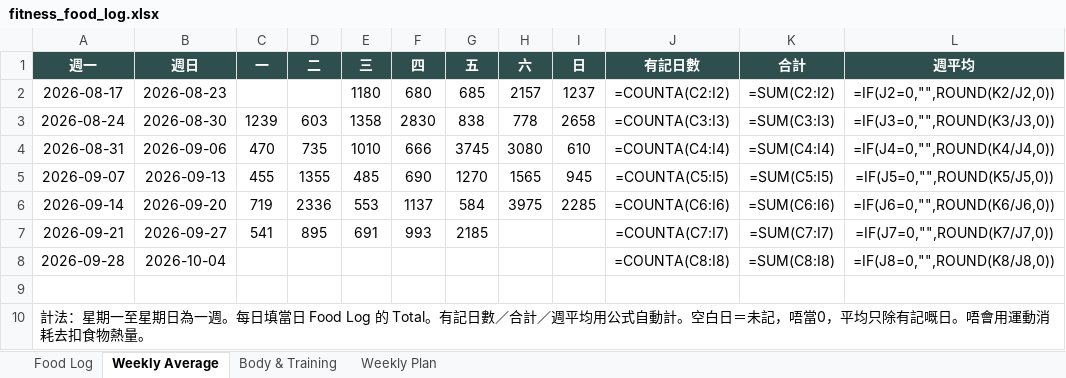
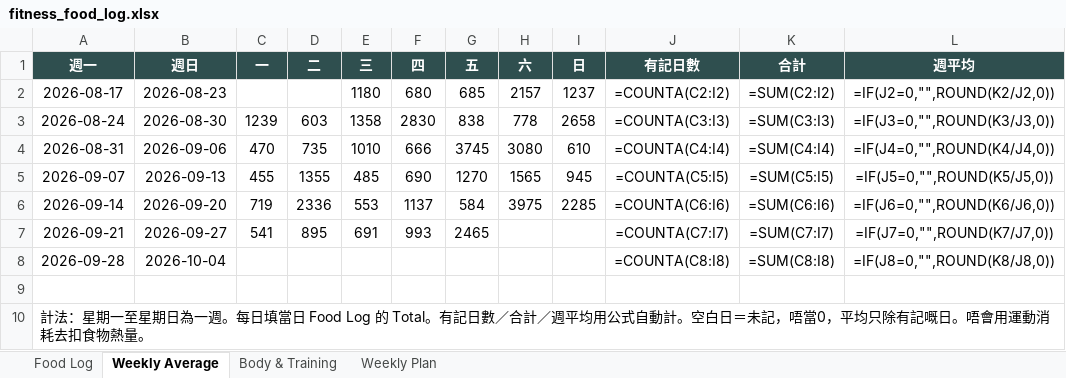
Before and after one commit to buzz-knittinpix/melodycheng622-cmyk.github.io, an Excel workbook: data/fitness_food_log.xlsx, sheet Weekly Average, drawn as a sheet; only a part is shown; values as stored, in another font and other column widths than the file's, no borders; formulas without a stored value are shown as written; the diff names each change by its address in the sheet, - before the commit and + after, or states it on an @@ line.

```diff
--- a/data/fitness_food_log.xlsx (sheet Weekly Average)
+++ b/data/fitness_food_log.xlsx (sheet Weekly Average)
-G7 (五): 2185
+G7 (五): 2465
```
Also changed, not shown: sheet Food Log, 1 other file.
